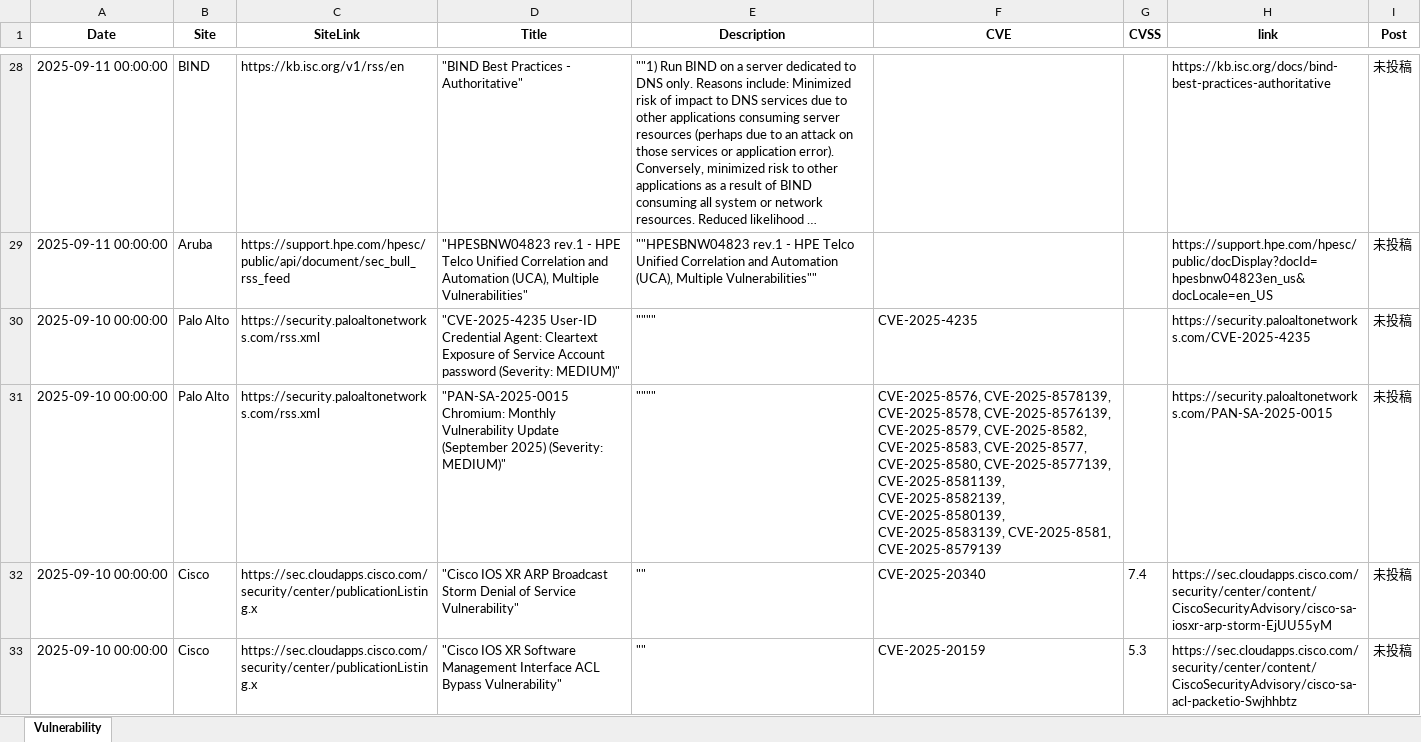
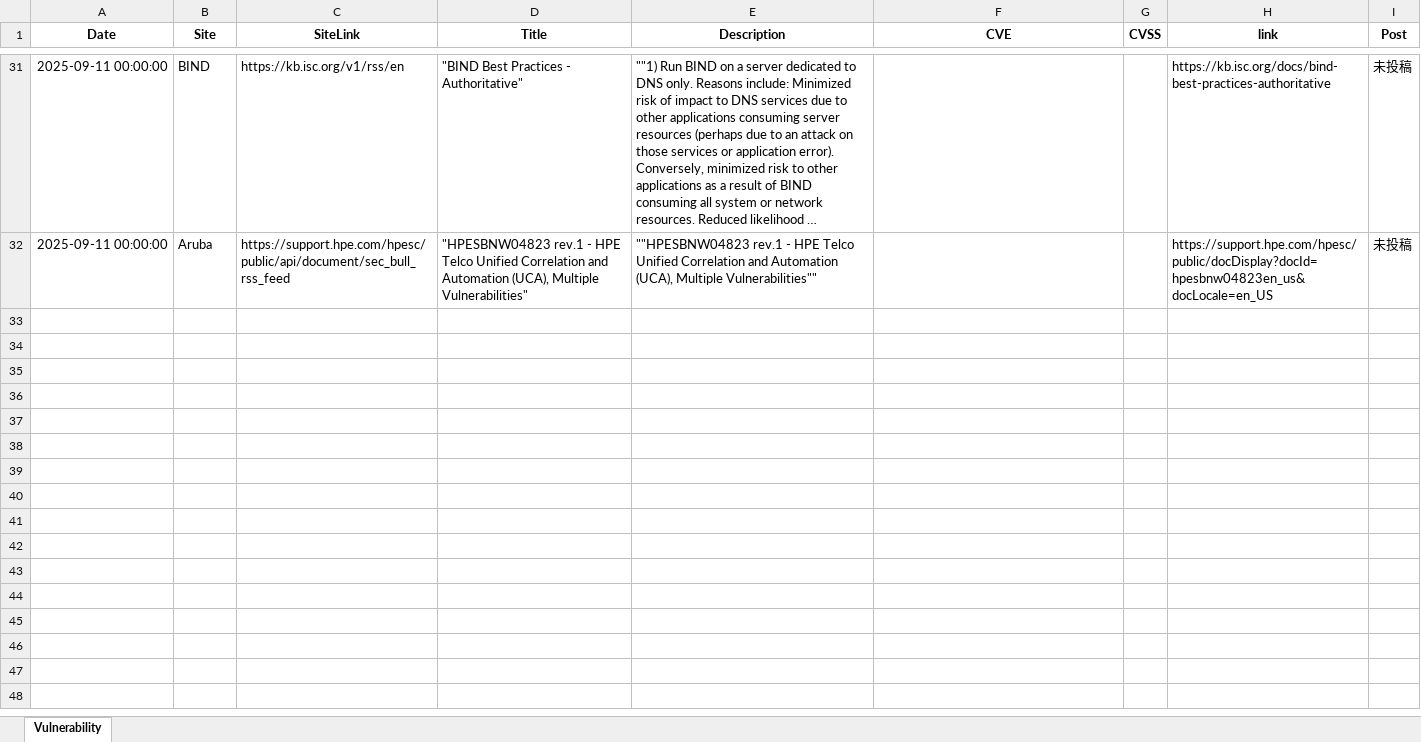
Before and after one commit to AgetakoSec/Agetako, an Excel workbook: FilterVulnerability.xlsx, sheet Vulnerability, drawn as a sheet; only a part is shown, gaps mark what is left out; long unchanged cells end in …; values as stored, in another font and other column widths than the file's, no borders; table styles not drawn; removed rows and columns are numbered as before the commit, all else as after; the diff covers the shown part only; the diff names each change by its address in the sheet, - before the commit and + after, or states it on an @@ line.

```diff
--- a/FilterVulnerability.xlsx (sheet Vulnerability)
+++ b/FilterVulnerability.xlsx (sheet Vulnerability)
-row 30: 2025-09-10 00:00:00 | Palo Alto | https://security.paloaltonetworks.com/rss.xml | "CVE-2025-4235 User-ID Credential Agent: Cleartext Exposure of Service Account password (Severity: MEDIUM)" | """" | CVE-2025-4235 |  | https://security.paloaltonetworks.com/CVE-2025-4235 | 未投稿
-row 31: 2025-09-10 00:00:00 | Palo Alto | https://security.paloaltonetworks.com/rss.xml | "PAN-SA-2025-0015 Chromium: Monthly Vulnerability Update (September 2025) (Severity: MEDIUM)" | """" | CVE-2025-8576, CVE-2025-8578139, CVE-2025-8578, CVE-2025-8576139, CVE-2025-8579, CVE-2025-8582, CVE-2025-8583, CVE-2025-8577, CVE-2025-8580, CVE-2025-8577139, CVE-2025-8581139, CVE-2025-8582139, CVE-2025-8580139, CVE-2025-8583139, CVE-2025-8581, CVE-2025-8579139 |  | https://security.paloaltonetworks.com/PAN-SA-2025-0015 | 未投稿
-row 32: 2025-09-10 00:00:00 | Cisco | https://sec.cloudapps.cisco.com/security/center/publicationListing.x | "Cisco IOS XR ARP Broadcast Storm Denial of Service Vulnerability" | "" | CVE-2025-20340 | 7.4 | https://sec.cloudapps.cisco.com/security/center/content/CiscoSecurityAdvisory/cisco-sa-iosxr-arp-storm-EjUU55yM | 未投稿
-row 33: 2025-09-10 00:00:00 | Cisco | https://sec.cloudapps.cisco.com/security/center/publicationListing.x | "Cisco IOS XR Software Management Interface ACL Bypass Vulnerability" | "" | CVE-2025-20159 | 5.3 | https://sec.cloudapps.cisco.com/security/center/content/CiscoSecurityAdvisory/cisco-sa-acl-packetio-Swjhhbtz | 未投稿
```
Also changed, not shown: 3 added rows and 4 removed rows elsewhere in this sheet, 21 other files.
